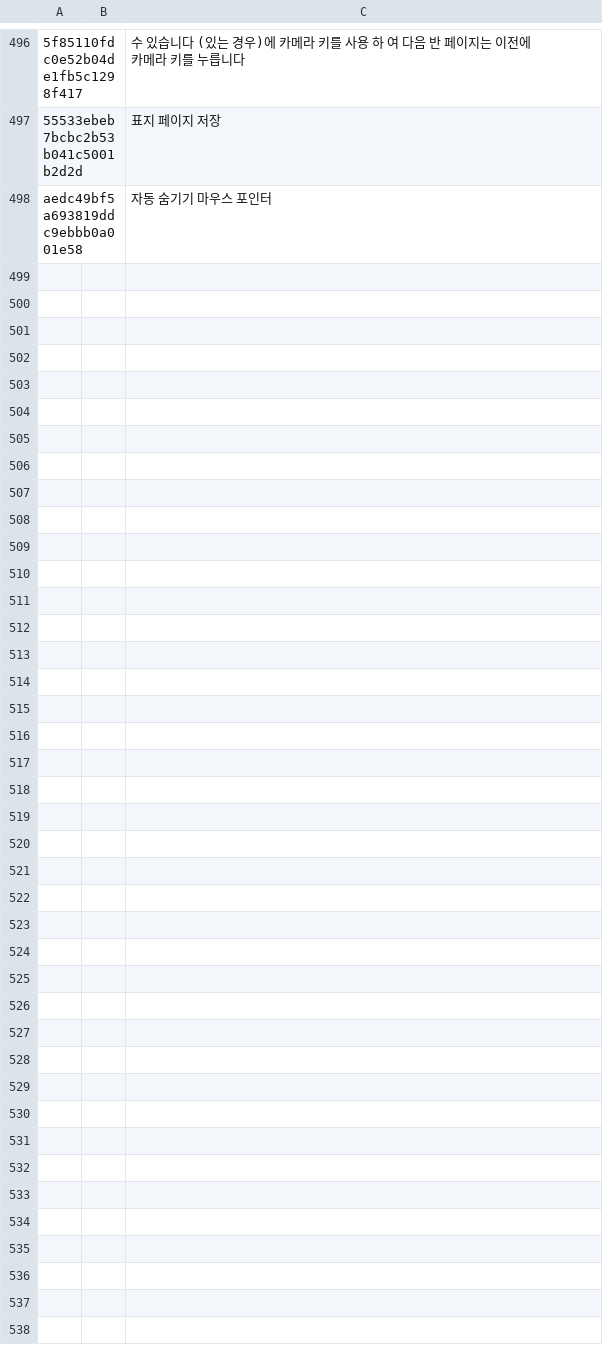
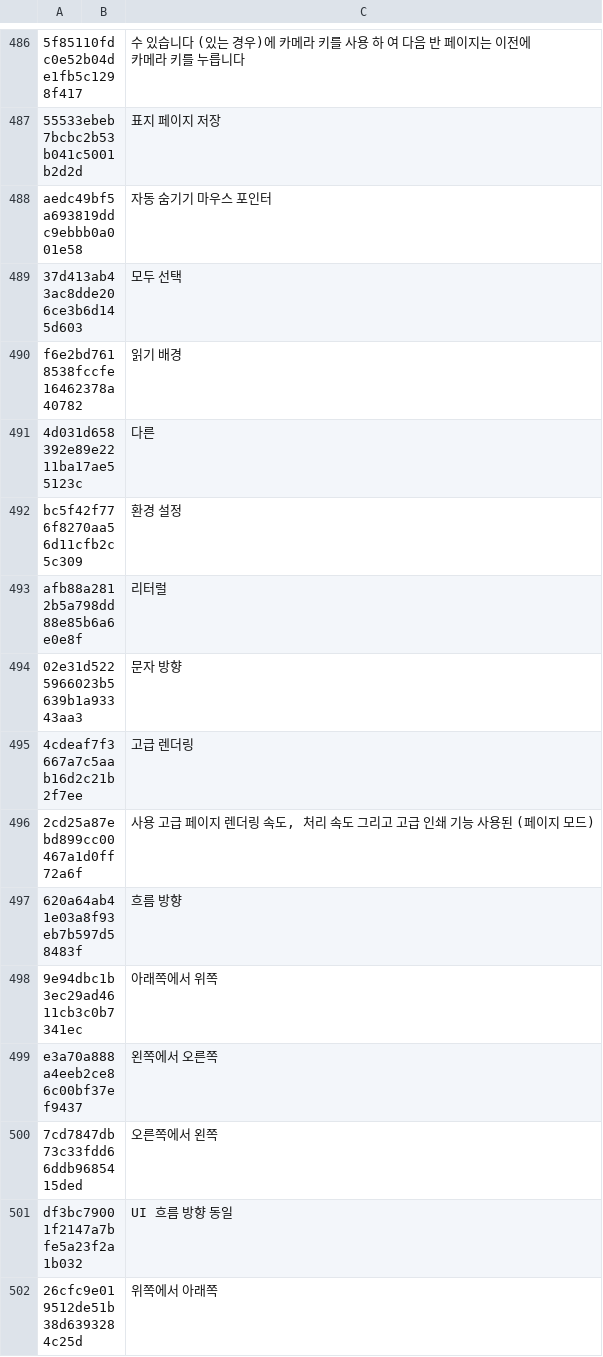
Before and after one commit to yinyue200/FlyReaderTranslation, a CSV file: FlyReaderMultilingualResourcesSolution/WebApplication1/ko.csv, drawn as a sheet; only a part is shown, gaps mark what is left out; the diff covers the shown part only; the diff names each change by its address in the sheet, - before the commit and + after, or states it on an @@ line.

```diff
--- a/FlyReaderMultilingualResourcesSolution/WebApplication1/ko.csv
+++ b/FlyReaderMultilingualResourcesSolution/WebApplication1/ko.csv
+row 489: 37d413ab43ac8dde206ce3b6d145d603 |  | 모두 선택
+row 490: f6e2bd7618538fccfe16462378a40782 |  | 읽기 배경
+row 491: 4d031d658392e89e2211ba17ae55123c |  | 다른
+row 492: bc5f42f776f8270aa56d11cfb2c5c309 |  | 환경 설정
+row 493: afb88a2812b5a798dd88e85b6a6e0e8f |  | 리터럴
+row 494: 02e31d5225966023b5639b1a93343aa3 |  | 문자 방향
+row 495: 4cdeaf7f3667a7c5aab16d2c21b2f7ee |  | 고급 렌더링
+row 496: 2cd25a87ebd899cc00467a1d0ff72a6f |  | 사용 고급 페이지 렌더링 속도, 처리 속도 그리고 고급 인쇄 기능 사용된 (페이지 모드)
+row 497: 620a64ab41e03a8f93eb7b597d58483f |  | 흐름 방향
+row 498: 9e94dbc1b3ec29ad4611cb3c0b7341ec |  | 아래쪽에서 위쪽
+row 499: e3a70a888a4eeb2ce86c00bf37ef9437 |  | 왼쪽에서 오른쪽
+row 500: 7cd7847db73c33fdd66ddb9685415ded |  | 오른쪽에서 왼쪽
+row 501: df3bc79001f2147a7bfe5a23f2a1b032 |  | UI 흐름 방향 동일
+row 502: 26cfc9e019512de51b38d6393284c25d |  | 위쪽에서 아래쪽
```
Also changed, not shown: 13 added rows and 10 removed rows elsewhere in this file, FlyReaderMultilingualResourcesSolution/WebApplication1/ar.csv, FlyReaderMultilingualResourcesSolution/WebApplication1/el.csv, 20 other files.
